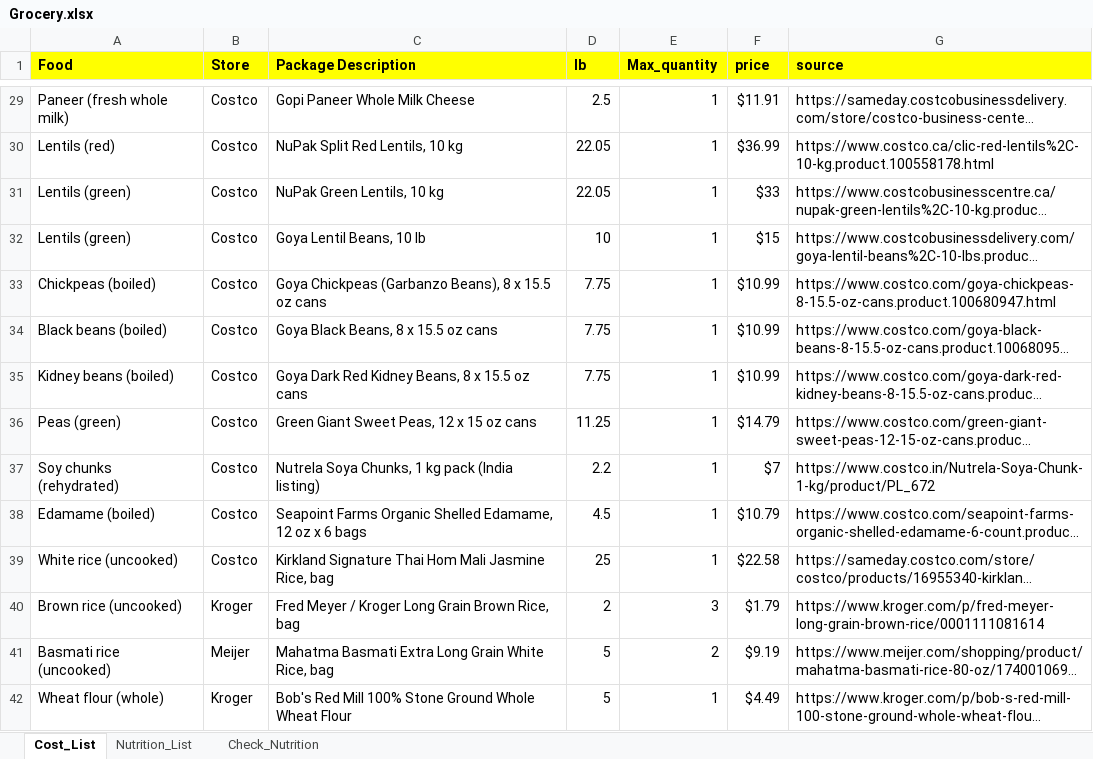
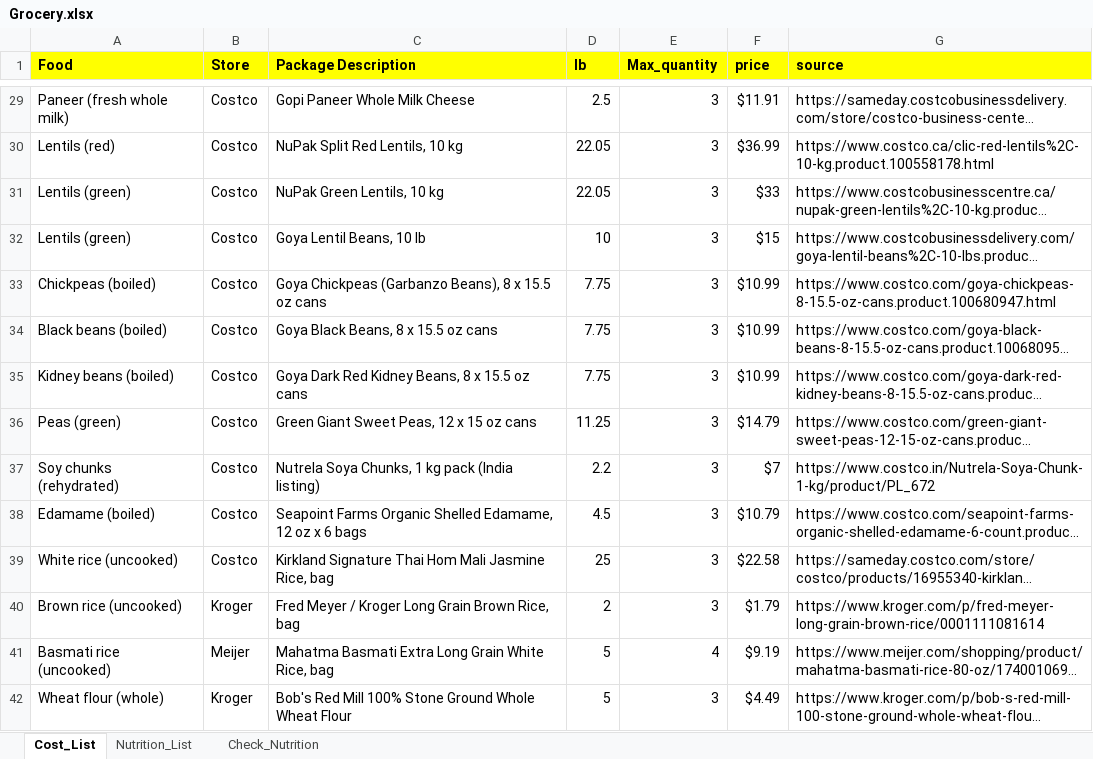
Before and after one commit to Roshni-Ranjita/Smart_grocery_lister, an Excel workbook: Data/Grocery.xlsx, sheet Cost_List, drawn as a sheet; only a part is shown, gaps mark what is left out; long unchanged cells end in …; values as stored, in another font and other column widths than the file's, no borders; conditional formats not drawn; the diff covers the shown part only; the diff names each change by its address in the sheet, - before the commit and + after, or states it on an @@ line.

```diff
--- a/Data/Grocery.xlsx (sheet Cost_List)
+++ b/Data/Grocery.xlsx (sheet Cost_List)
-E29:E39 (Max_quantity): 1
+E29:E39 (Max_quantity): 3
-E41 (Max_quantity): 2
+E41 (Max_quantity): 4
-E42 (Max_quantity): 1
+E42 (Max_quantity): 3
```
Also changed, not shown: 94 edited cells elsewhere in this sheet, Data/Stock.xlsx.
